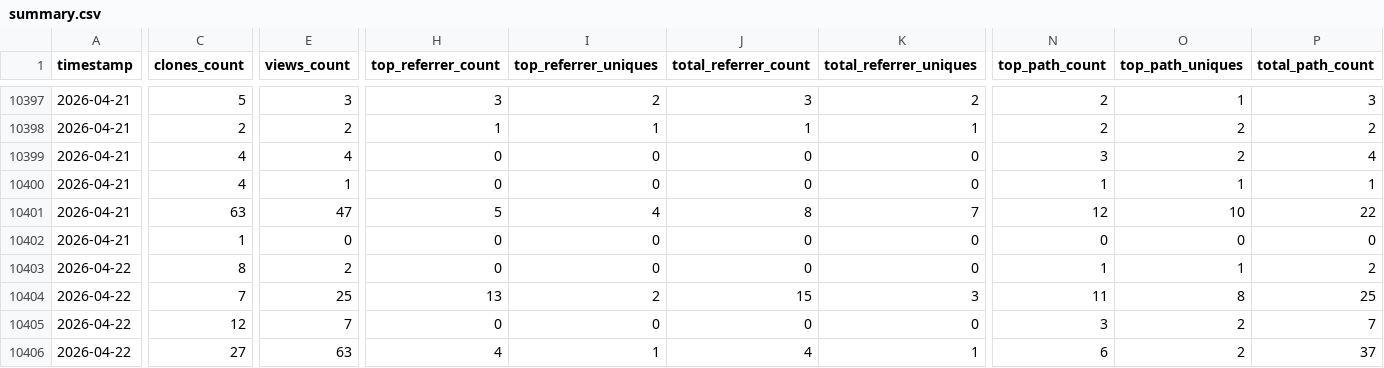
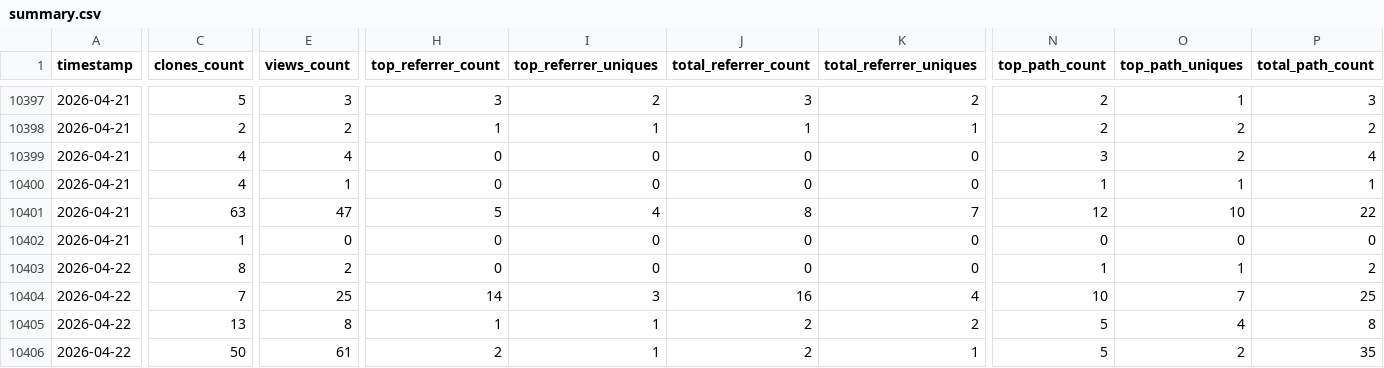
Before and after one commit to CCP-NC/metrics, a CSV file: traffic-stats/summary.csv, drawn as a sheet; only a part is shown, gaps mark what is left out; the diff covers the shown part only; the diff names each change by its address in the sheet, - before the commit and + after, or states it on an @@ line.

```diff
--- a/traffic-stats/summary.csv
+++ b/traffic-stats/summary.csv
-H10404 (top_referrer_count): 13
+H10404 (top_referrer_count): 14
-I10404 (top_referrer_uniques): 2
+I10404 (top_referrer_uniques): 3
-J10404 (total_referrer_count): 15
+J10404 (total_referrer_count): 16
-K10404 (total_referrer_uniques): 3
+K10404 (total_referrer_uniques): 4
-N10404 (top_path_count): 11
+N10404 (top_path_count): 10
-O10404 (top_path_uniques): 8
+O10404 (top_path_uniques): 7
-C10405 (clones_count): 12
+C10405 (clones_count): 13
-E10405 (views_count): 7
+E10405 (views_count): 8
-H10405 (top_referrer_count): 0
+H10405 (top_referrer_count): 1
-I10405 (top_referrer_uniques): 0
+I10405 (top_referrer_uniques): 1
-J10405 (total_referrer_count): 0
+J10405 (total_referrer_count): 2
-K10405 (total_referrer_uniques): 0
+K10405 (total_referrer_uniques): 2
-N10405 (top_path_count): 3
+N10405 (top_path_count): 5
-O10405 (top_path_uniques): 2
+O10405 (top_path_uniques): 4
-P10405 (total_path_count): 7
+P10405 (total_path_count): 8
-C10406 (clones_count): 27
+C10406 (clones_count): 50
-E10406 (views_count): 63
+E10406 (views_count): 61
-H10406 (top_referrer_count): 4
+H10406 (top_referrer_count): 2
-J10406 (total_referrer_count): 4
+J10406 (total_referrer_count): 2
-N10406 (top_path_count): 6
+N10406 (top_path_count): 5
-P10406 (total_path_count): 37
+P10406 (total_path_count): 35
```
Also changed, not shown: 65 edited cells elsewhere in this file, 54 other files.
